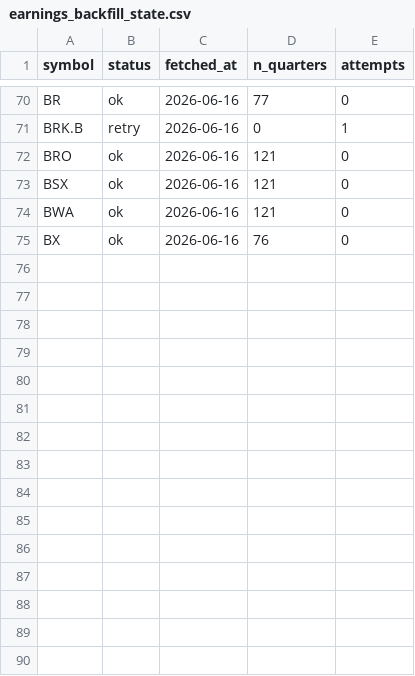
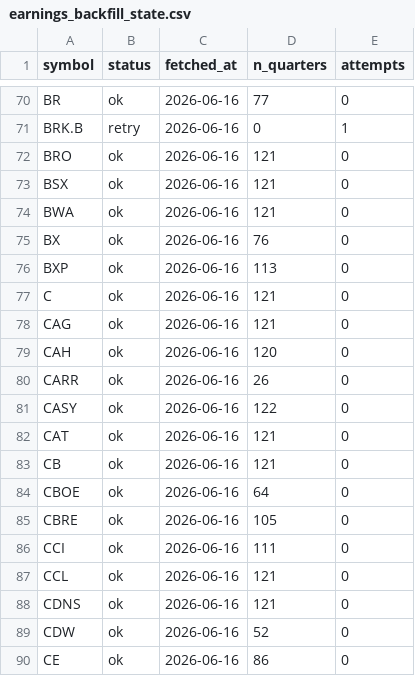
Before and after one commit to lithin45/swing-trading-usa, a CSV file: data/earnings_backfill_state.csv, drawn as a sheet; only a part is shown, gaps mark what is left out.

```diff
--- a/data/earnings_backfill_state.csv
+++ b/data/earnings_backfill_state.csv
@@ -75 +75,16 @@ BWA,ok,2026-06-16,121,0
 BX,ok,2026-06-16,76,0
+BXP,ok,2026-06-16,113,0
+C,ok,2026-06-16,121,0
+CAG,ok,2026-06-16,121,0
+CAH,ok,2026-06-16,120,0
+CARR,ok,2026-06-16,26,0
+CASY,ok,2026-06-16,122,0
+CAT,ok,2026-06-16,121,0
+CB,ok,2026-06-16,121,0
+CBOE,ok,2026-06-16,64,0
+CBRE,ok,2026-06-16,105,0
+CCI,ok,2026-06-16,111,0
+CCL,ok,2026-06-16,121,0
+CDNS,ok,2026-06-16,121,0
+CDW,ok,2026-06-16,52,0
+CE,ok,2026-06-16,86,0
```
Also changed, not shown: 1 other file.
